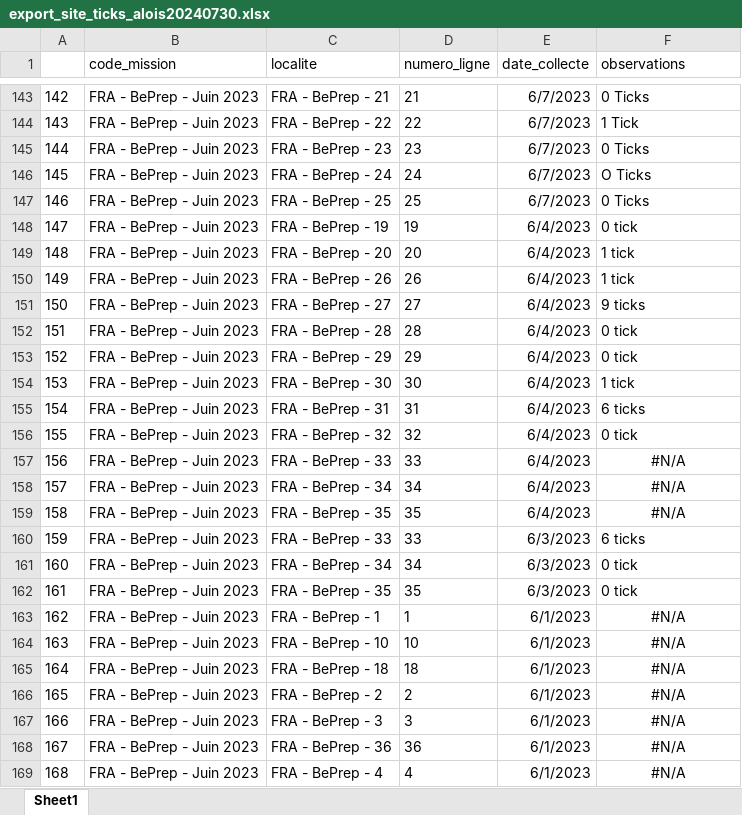
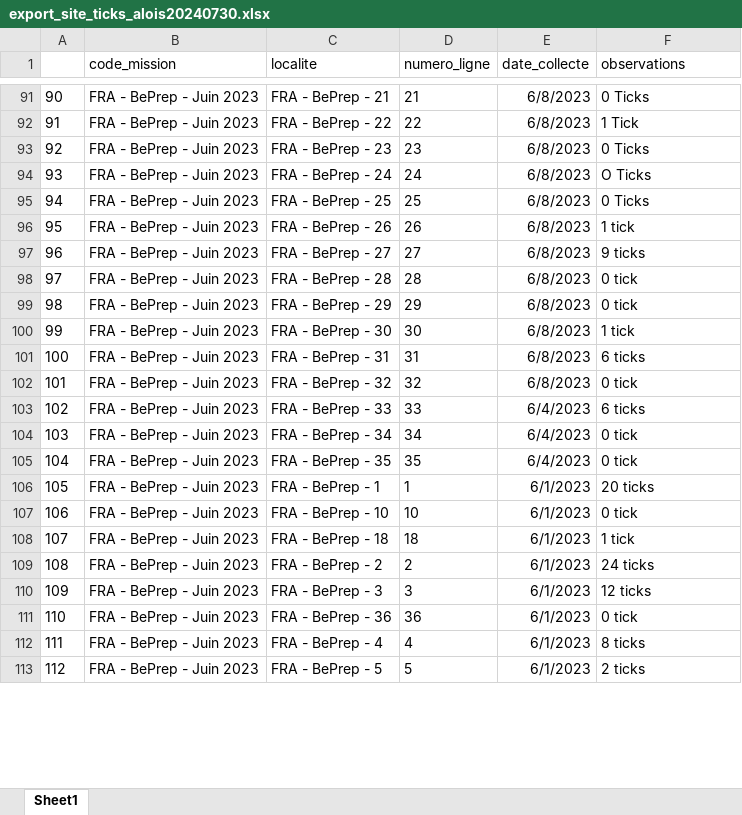
Before and after one commit to aoberard/03_pathogens_analysis, an Excel workbook: data/raw-data/raw-ticks/collect/export_site_ticks_alois20240730.xlsx, sheet Sheet1, drawn as a sheet; only a part is shown, gaps mark what is left out; the shorter side is filled out with more unchanged rows; values as stored, in another font and other column widths than the file's, no borders; removed rows and columns are numbered as before the commit, all else as after; the diff covers the shown part only; the diff names each change by its address in the sheet, - before the commit and + after, or states it on an @@ line.

Commit message:
collected ticks script separation

```diff
--- a/data/raw-data/raw-ticks/collect/export_site_ticks_alois20240730.xlsx (sheet Sheet1)
+++ b/data/raw-data/raw-ticks/collect/export_site_ticks_alois20240730.xlsx (sheet Sheet1)
@@ column A renumbered from row 2 down @@
-E91:E95 (date_collecte): 6/7/2023
+E91:E95 (date_collecte): 6/8/2023
-row 148: 147 | FRA - BePrep - Juin 2023 | FRA - BePrep - 19 | 19 | 6/4/2023 | 0 tick
-row 149: 148 | FRA - BePrep - Juin 2023 | FRA - BePrep - 20 | 20 | 6/4/2023 | 1 tick
-E96:E102 (date_collecte): 6/4/2023
+E96:E102 (date_collecte): 6/8/2023
-row 157: 156 | FRA - BePrep - Juin 2023 | FRA - BePrep - 33 | 33 | 6/4/2023 | #N/A
-row 158: 157 | FRA - BePrep - Juin 2023 | FRA - BePrep - 34 | 34 | 6/4/2023 | #N/A
-row 159: 158 | FRA - BePrep - Juin 2023 | FRA - BePrep - 35 | 35 | 6/4/2023 | #N/A
-E103:E105 (date_collecte): 6/3/2023
+E103:E105 (date_collecte): 6/4/2023
-F106 (observations): #N/A
+F106 (observations): 20 ticks
-F106:F112 alignment: center
+F106:F112 alignment: left
-F107 (observations): #N/A
+F107 (observations): 0 tick
-F108 (observations): #N/A
+F108 (observations): 1 tick
-F109 (observations): #N/A
+F109 (observations): 24 ticks
-F110 (observations): #N/A
+F110 (observations): 12 ticks
-F111 (observations): #N/A
+F111 (observations): 0 tick
-F112 (observations): #N/A
+F112 (observations): 8 ticks
```
Also changed, not shown: 1 added row, 64 removed rows, 21 edited cells and cell formats elsewhere in this sheet, data/raw-data/raw-ticks/collect/20240730_collect_tick.xlsx, 2 other files.
